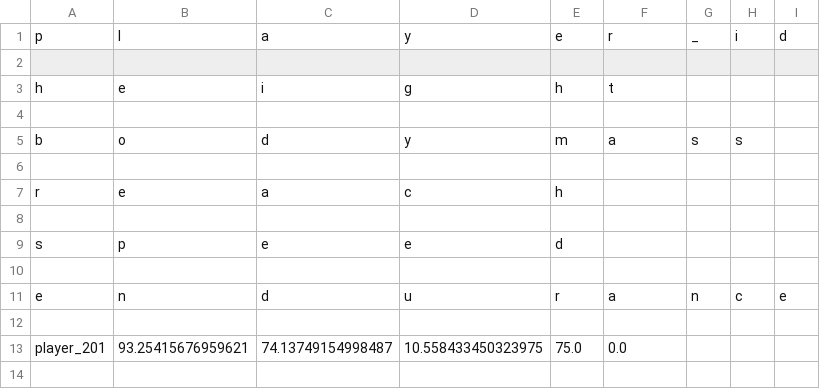
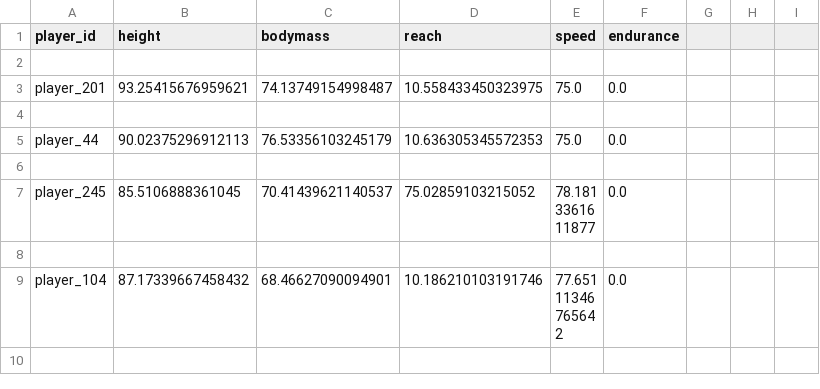
Before and after one commit to jonech/SportsTech2018, a CSV file: csv/PlayersFinalCatscore.csv, drawn as a sheet; only a part is shown; the shorter side is filled out with more unchanged rows; removed rows and columns are numbered as before the commit, all else as after; the diff names each change by its address in the sheet, - before the commit and + after, or states it on an @@ line.

Commit message:
Categorized Csv data fix fom

```diff
--- a/csv/PlayersFinalCatscore.csv
+++ b/csv/PlayersFinalCatscore.csv
-row 1: p | l | a | y | e | r | _ | i | d
-row 1: (empty)
+row 1: player_id | height | bodymass | reach | speed | endurance
-row 3: h | e | i | g | h | t
-row 4: (empty)
-row 5: b | o | d | y | m | a | s | s
-row 6: (empty)
-row 7: r | e | a | c | h
-row 8: (empty)
-row 9: s | p | e | e | d
-row 10: (empty)
-row 11: e | n | d | u | r | a | n | c | e
```
